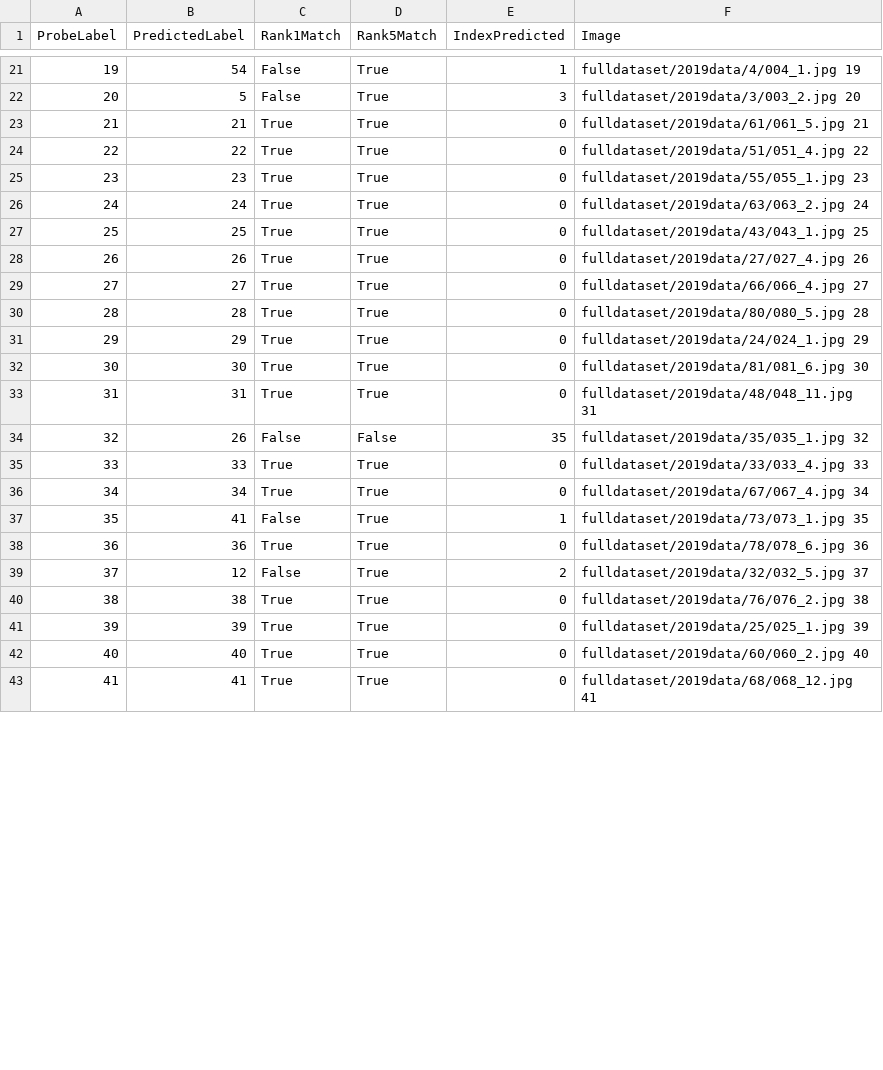
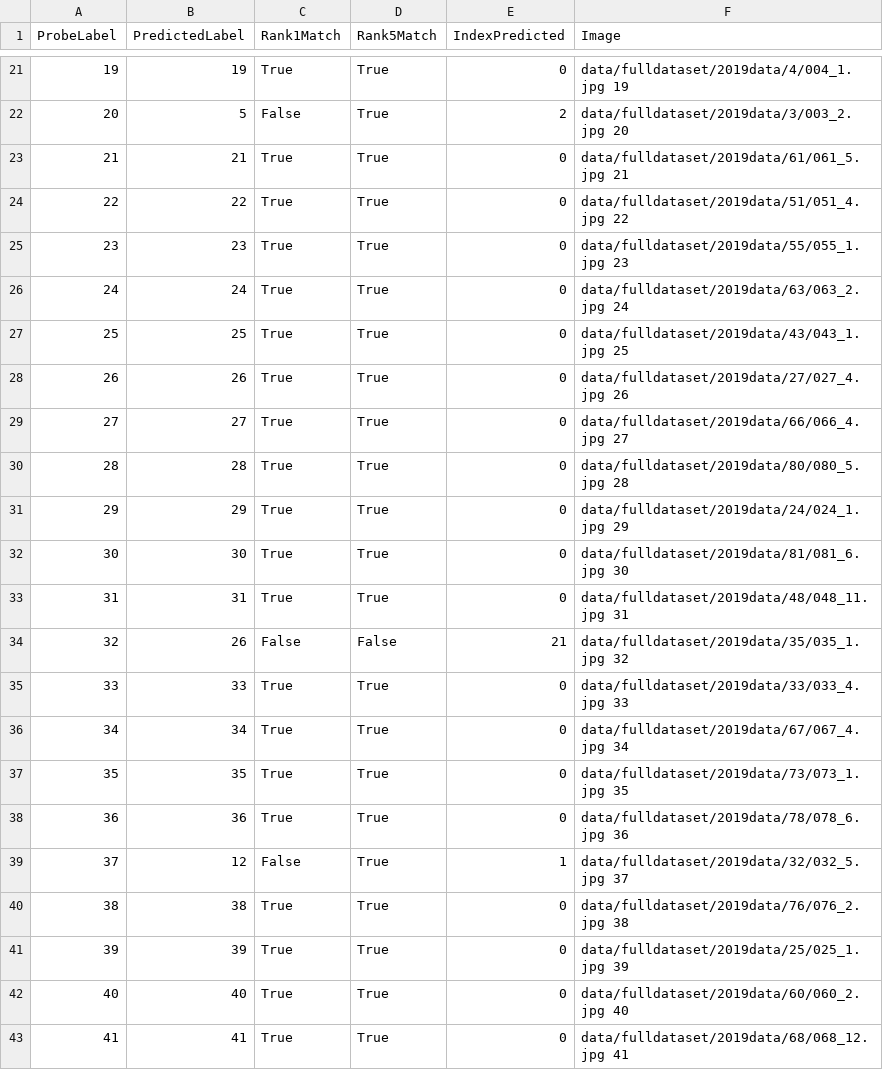
Before and after one commit to zbirenbaum/SealFaceRecognition, a CSV file: log/result_fold_2.csv, drawn as a sheet; only a part is shown, gaps mark what is left out; the diff covers the shown part only.

```diff
--- a/log/result_fold_2.csv
+++ b/log/result_fold_2.csv
@@ -21,23 +21,23 @@ ProbeLabel,PredictedLabel,Rank1Match,Rank5Match,IndexPredicted,Image
-19,54,False,True,1,fulldataset/2019data/4/004_1.jpg 19
-20,5,False,True,3,fulldataset/2019data/3/003_2.jpg 20
-21,21,True,True,0,fulldataset/2019data/61/061_5.jpg 21
-22,22,True,True,0,fulldataset/2019data/51/051_4.jpg 22
-23,23,True,True,0,fulldataset/2019data/55/055_1.jpg 23
-24,24,True,True,0,fulldataset/2019data/63/063_2.jpg 24
-25,25,True,True,0,fulldataset/2019data/43/043_1.jpg 25
-26,26,True,True,0,fulldataset/2019data/27/027_4.jpg 26
-27,27,True,True,0,fulldataset/2019data/66/066_4.jpg 27
-28,28,True,True,0,fulldataset/2019data/80/080_5.jpg 28
-29,29,True,True,0,fulldataset/2019data/24/024_1.jpg 29
-30,30,True,True,0,fulldataset/2019data/81/081_6.jpg 30
-31,31,True,True,0,fulldataset/2019data/48/048_11.jpg 31
-32,26,False,False,35,fulldataset/2019data/35/035_1.jpg 32
-33,33,True,True,0,fulldataset/2019data/33/033_4.jpg 33
-34,34,True,True,0,fulldataset/2019data/67/067_4.jpg 34
-35,41,False,True,1,fulldataset/2019data/73/073_1.jpg 35
-36,36,True,True,0,fulldataset/2019data/78/078_6.jpg 36
-37,12,False,True,2,fulldataset/2019data/32/032_5.jpg 37
-38,38,True,True,0,fulldataset/2019data/76/076_2.jpg 38
-39,39,True,True,0,fulldataset/2019data/25/025_1.jpg 39
-40,40,True,True,0,fulldataset/2019data/60/060_2.jpg 40
-41,41,True,True,0,fulldataset/2019data/68/068_12.jpg 41
+19,19,True,True,0,data/fulldataset/2019data/4/004_1.jpg 19
+20,5,False,True,2,data/fulldataset/2019data/3/003_2.jpg 20
+21,21,True,True,0,data/fulldataset/2019data/61/061_5.jpg 21
+22,22,True,True,0,data/fulldataset/2019data/51/051_4.jpg 22
+23,23,True,True,0,data/fulldataset/2019data/55/055_1.jpg 23
+24,24,True,True,0,data/fulldataset/2019data/63/063_2.jpg 24
+25,25,True,True,0,data/fulldataset/2019data/43/043_1.jpg 25
+26,26,True,True,0,data/fulldataset/2019data/27/027_4.jpg 26
+27,27,True,True,0,data/fulldataset/2019data/66/066_4.jpg 27
+28,28,True,True,0,data/fulldataset/2019data/80/080_5.jpg 28
+29,29,True,True,0,data/fulldataset/2019data/24/024_1.jpg 29
+30,30,True,True,0,data/fulldataset/2019data/81/081_6.jpg 30
+31,31,True,True,0,data/fulldataset/2019data/48/048_11.jpg 31
+32,26,False,False,21,data/fulldataset/2019data/35/035_1.jpg 32
+33,33,True,True,0,data/fulldataset/2019data/33/033_4.jpg 33
+34,34,True,True,0,data/fulldataset/2019data/67/067_4.jpg 34
+35,35,True,True,0,data/fulldataset/2019data/73/073_1.jpg 35
+36,36,True,True,0,data/fulldataset/2019data/78/078_6.jpg 36
+37,12,False,True,1,data/fulldataset/2019data/32/032_5.jpg 37
+38,38,True,True,0,data/fulldataset/2019data/76/076_2.jpg 38
+39,39,True,True,0,data/fulldataset/2019data/25/025_1.jpg 39
+40,40,True,True,0,data/fulldataset/2019data/60/060_2.jpg 40
+41,41,True,True,0,data/fulldataset/2019data/68/068_12.jpg 41
```
Also changed, not shown: 73 edited cells elsewhere in this file, log/result_fold_1.csv, 51 other files.
